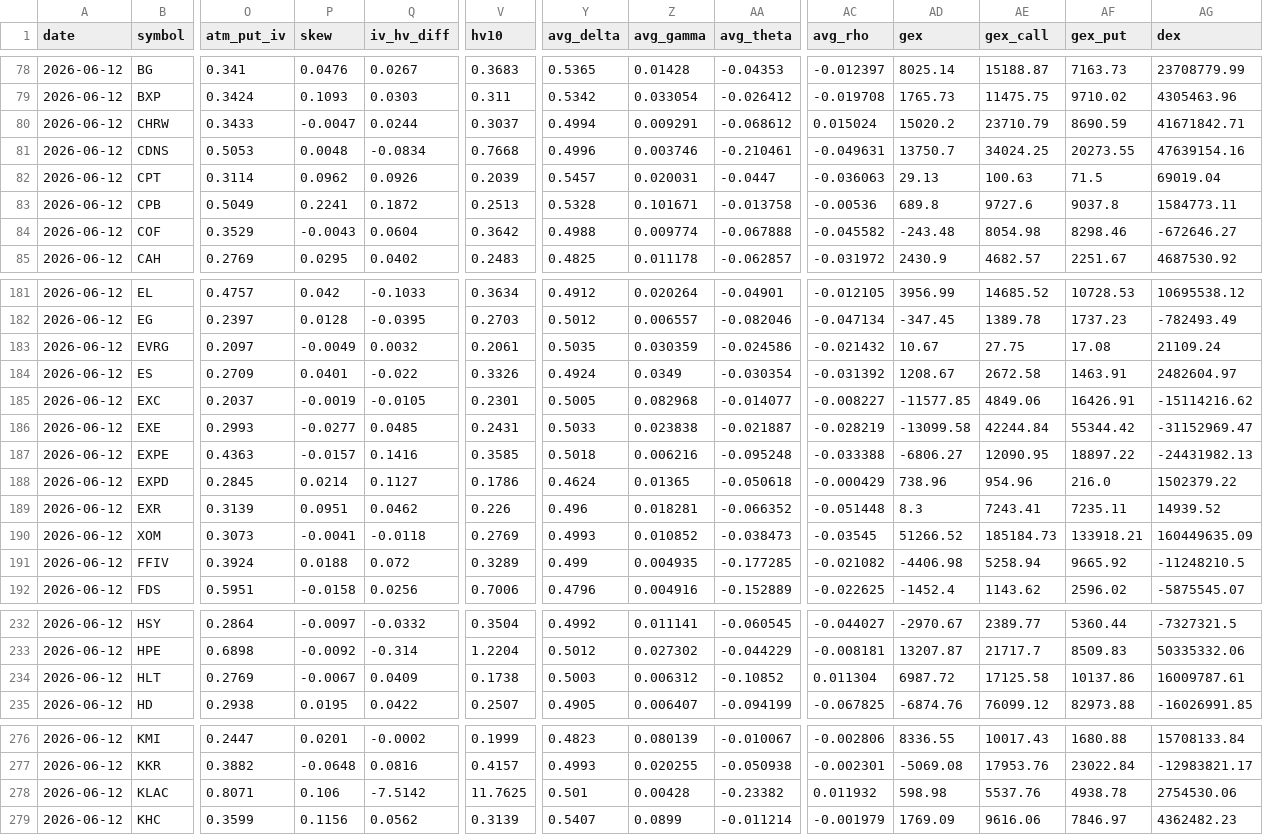
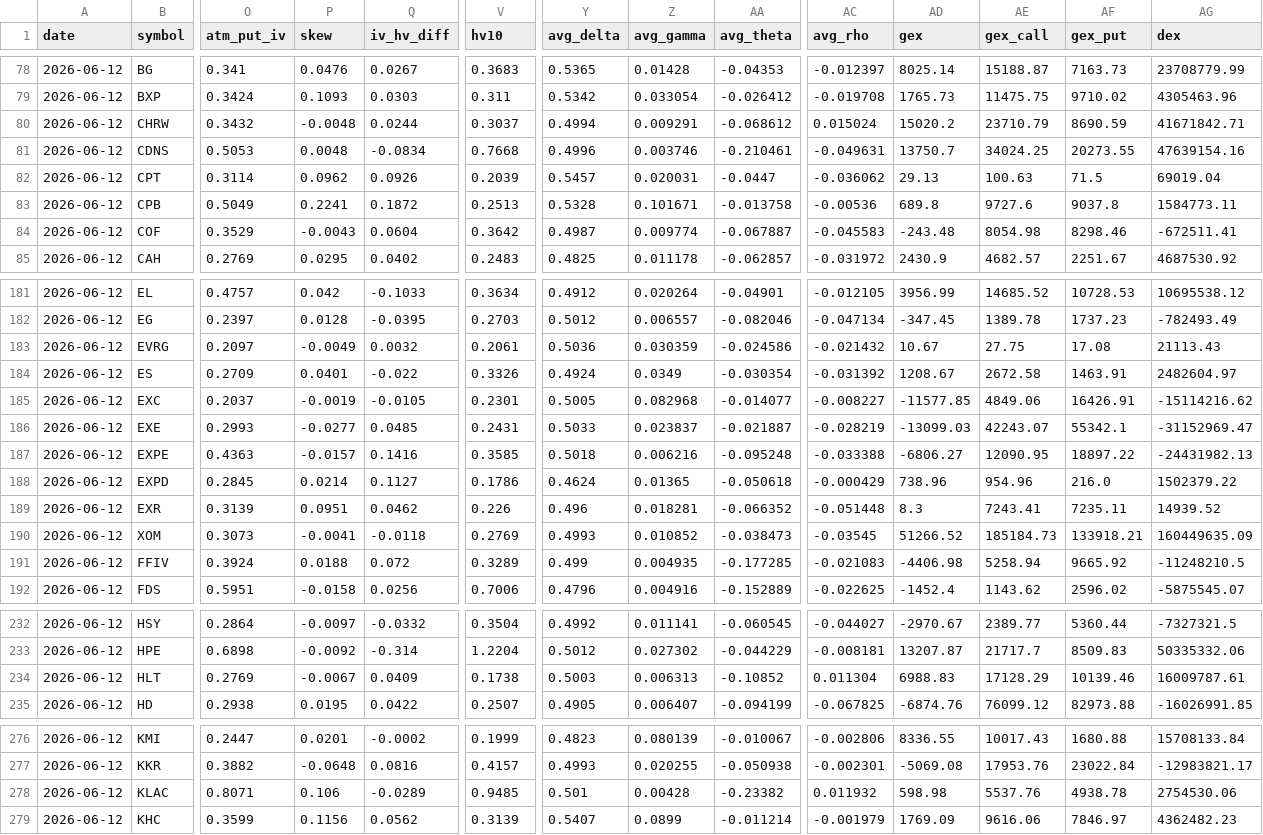
Before and after one commit to 1kyung1/iv-screener, a CSV file: iv_data_2026_H1.csv, drawn as a sheet; only a part is shown, gaps mark what is left out; the diff covers the shown part only; the diff names each change by its address in the sheet, - before the commit and + after, or states it on an @@ line.

```diff
--- a/iv_data_2026_H1.csv
+++ b/iv_data_2026_H1.csv
-O80 (atm_put_iv): 0.3433
+O80 (atm_put_iv): 0.3432
-P80 (skew): -0.0047
+P80 (skew): -0.0048
-AC82 (avg_rho): -0.036063
+AC82 (avg_rho): -0.036062
-Y84 (avg_delta): 0.4988
+Y84 (avg_delta): 0.4987
-AA84 (avg_theta): -0.067888
+AA84 (avg_theta): -0.067887
-AC84 (avg_rho): -0.045582
+AC84 (avg_rho): -0.045583
-AG84 (dex): -672646.27
+AG84 (dex): -672511.41
-Y183 (avg_delta): 0.5035
+Y183 (avg_delta): 0.5036
-AG183 (dex): 21109.24
+AG183 (dex): 21113.43
-Z186 (avg_gamma): 0.023838
+Z186 (avg_gamma): 0.023837
-AD186 (gex): -13099.58
+AD186 (gex): -13099.03
-AE186 (gex_call): 42244.84
+AE186 (gex_call): 42243.07
-AF186 (gex_put): 55344.42
+AF186 (gex_put): 55342.1
-AC191 (avg_rho): -0.021082
+AC191 (avg_rho): -0.021083
-Z234 (avg_gamma): 0.006312
+Z234 (avg_gamma): 0.006313
-AD234 (gex): 6987.72
+AD234 (gex): 6988.83
-AE234 (gex_call): 17125.58
+AE234 (gex_call): 17128.29
-AF234 (gex_put): 10137.86
+AF234 (gex_put): 10139.46
-Q278 (iv_hv_diff): -7.5142
+Q278 (iv_hv_diff): -0.0289
-V278 (hv10): 11.7625
+V278 (hv10): 0.9485
```
Also changed, not shown: 80 edited cells elsewhere in this file.
